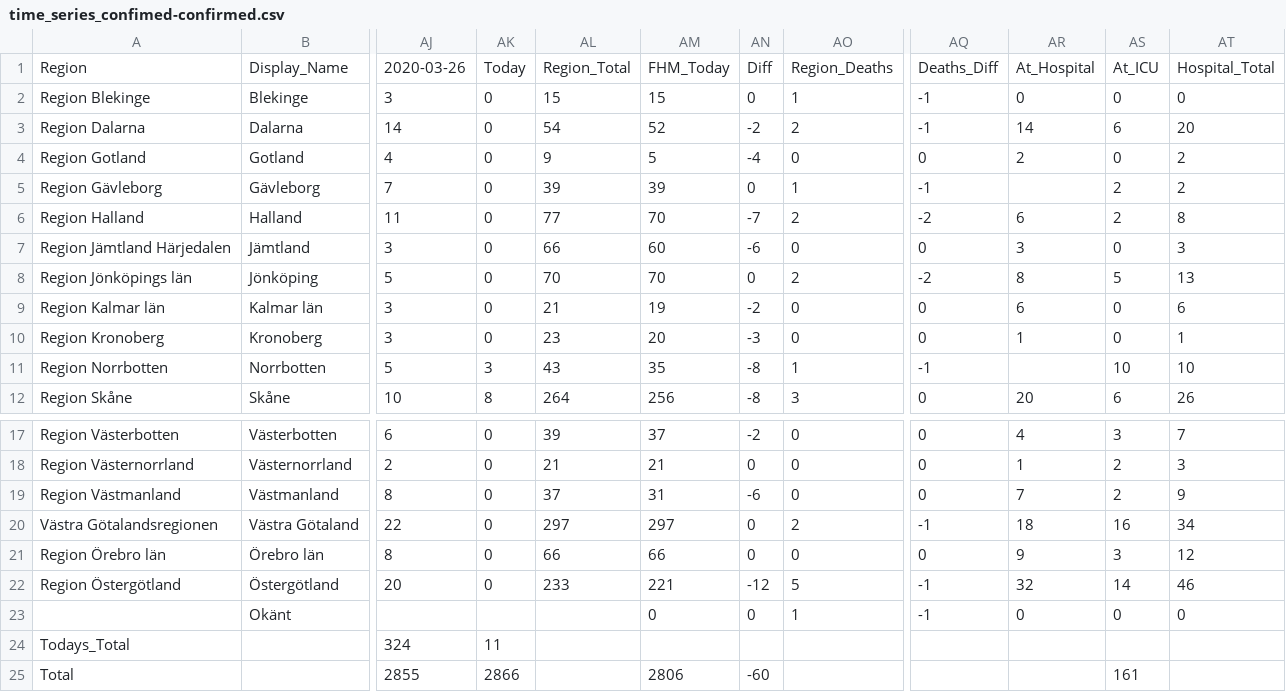
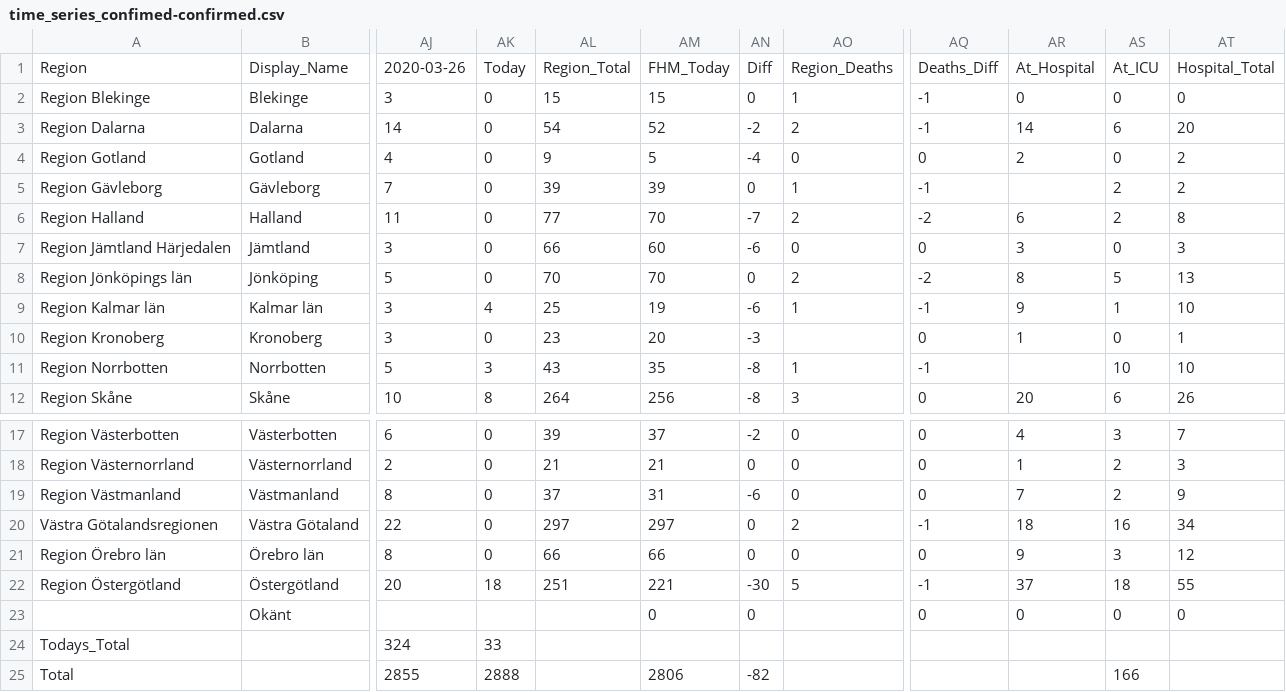
Before and after one commit to elinlutz/gatsby-map, a CSV file: src/data/time_series/time_series_confimed-confirmed.csv, drawn as a sheet; only a part is shown, gaps mark what is left out; the diff names each change by its address in the sheet, - before the commit and + after, or states it on an @@ line.

```diff
--- a/src/data/time_series/time_series_confimed-confirmed.csv
+++ b/src/data/time_series/time_series_confimed-confirmed.csv
-AK9: 0
+AK9: 4
-AL9: 21
+AL9: 25
-AN9: -2
+AN9: -6
-AO9: 0
+AO9: 1
-AQ9: 0
+AQ9: -1
-AR9: 6
+AR9: 9
-AS9: 0
+AS9: 1
-AT9: 6
+AT9: 10
-AO10: 0
+AO10: (empty)
-AK22: 0
+AK22: 18
-AL22: 233
+AL22: 251
-AN22: -12
+AN22: -30
-AR22: 32
+AR22: 37
-AS22: 14
+AS22: 18
-AT22: 46
+AT22: 55
-AO23: 1
+AO23: (empty)
-AQ23: -1
+AQ23: 0
-AK24: 11
+AK24: 33
-AK25: 2866
+AK25: 2888
-AN25: -60
+AN25: -82
-AS25: 161
+AS25: 166
```
Also changed, not shown: src/data/time_series/time_series_deaths-deaths.csv, 1 other file.
